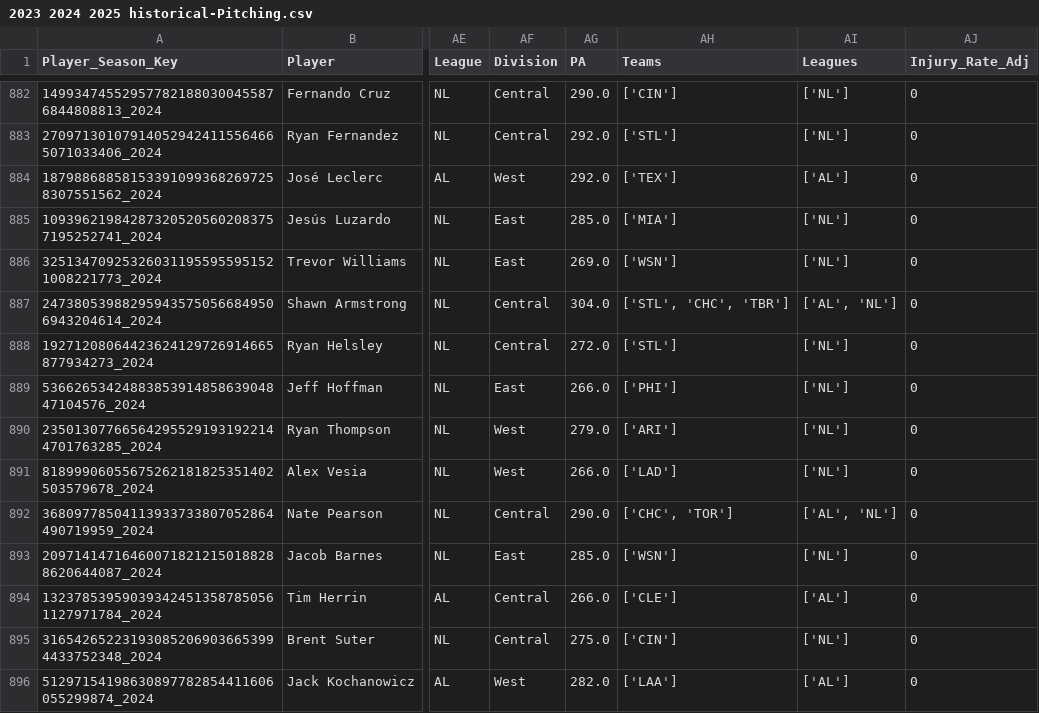
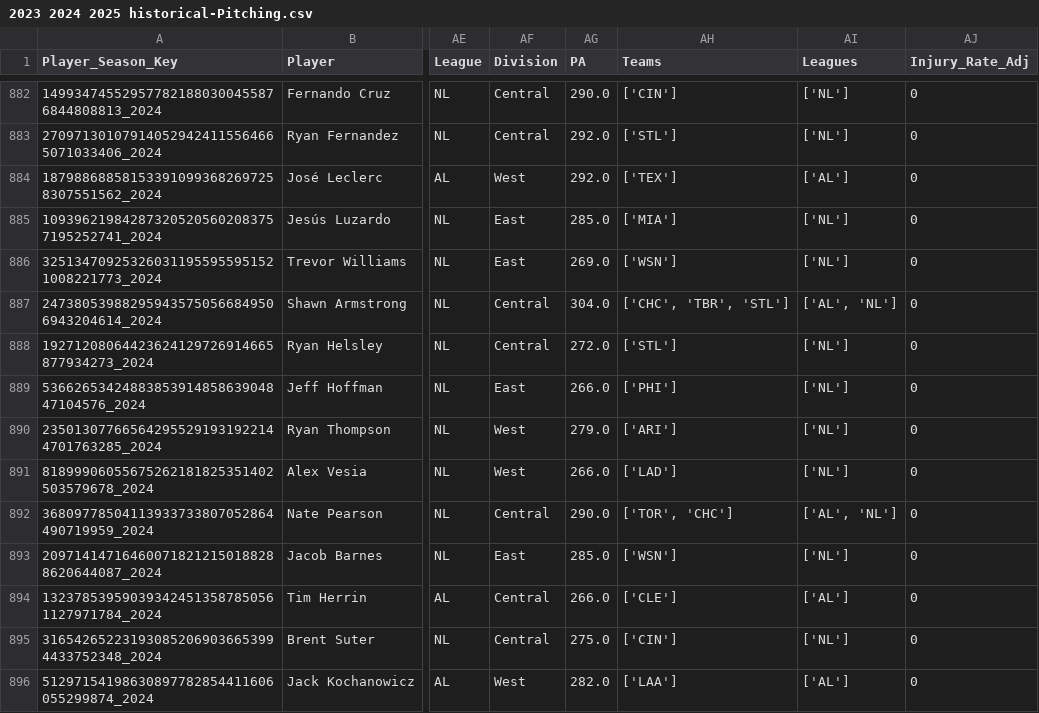
Before and after one commit to JimMaastricht5/baseballsim, a CSV file: 2023 2024 2025 historical-Pitching.csv, drawn as a sheet; only a part is shown, gaps mark what is left out; the diff covers the shown part only; the diff names each change by its address in the sheet, - before the commit and + after, or states it on an @@ line.

```diff
--- a/2023 2024 2025 historical-Pitching.csv
+++ b/2023 2024 2025 historical-Pitching.csv
-AH887 (Teams): ['STL', 'CHC', 'TBR']
+AH887 (Teams): ['CHC', 'TBR', 'STL']
-AH892 (Teams): ['CHC', 'TOR']
+AH892 (Teams): ['TOR', 'CHC']
```
Also changed, not shown: 81 edited cells elsewhere in this file, 2023 2024 2025 aggr-stats-pp-Batting.csv, 2023 2024 2025 aggr-stats-pp-Pitching.csv, 5 other files.
